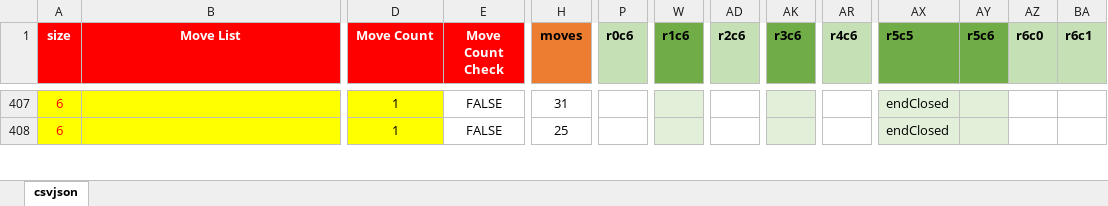
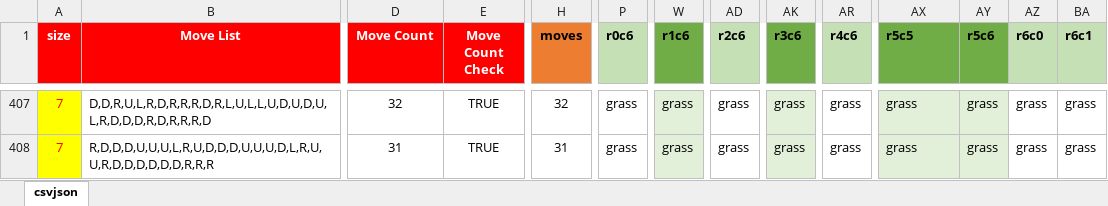
Before and after one commit to emchar1/PUZLBoy, an Excel workbook: JSON/Levels16MoveList.xlsx, sheet csvjson, drawn as a sheet; only a part is shown, gaps mark what is left out; values as stored, in another font and other column widths than the file's, no borders; the diff covers the shown part only; the diff names each change by its address in the sheet, - before the commit and + after, or states it on an @@ line.

Commit message:
Levels16MoveList: update 400+ levels with 7x7 Level: fix a fatal bug that causes overlay to shift from s5d6 s6d6 and vice versa. Audio, AudioManager: Add boypain1...4, enemyflame. Particles and ParticleEngine: add DragonFireLite. Add ability to flip on xScale GameboardSprite: add RotateDirectionType enum for use in rotateOverlay() PlayerSprite: switch out dragon scratch animation with fire breath. Much cooler and makes more sense! GameEngine: move haptics with knockbackAnimation out of GameEngine and into said function in PlayerSprite.

```diff
--- a/JSON/Levels16MoveList.xlsx (sheet csvjson)
+++ b/JSON/Levels16MoveList.xlsx (sheet csvjson)
-A407:A408 (size): 6
+A407:A408 (size): 7
-B407:D408 fill: #FFFF00
+B407:D408 fill: none
-B407 (Move List): (empty)
+B407 (Move List): D,D,R,U,L,R,D,R,R,R,D,R,L,U,L,L,U,D,U,D,U,L,R,D,D,D,R,D,R,R,R,D
-D407 (Move Count): 1
+D407 (Move Count): 32
-E407:E408 (Move Count Check): FALSE
+E407:E408 (Move Count Check): TRUE
-H407 (moves): 31
+H407 (moves): 32
-P407:P408 (r0c6): (empty)
+P407:P408 (r0c6): grass
-W407:W408 (r1c6): (empty)
+W407:W408 (r1c6): grass
-AD407:AD408 (r2c6): (empty)
+AD407:AD408 (r2c6): grass
-AK407:AK408 (r3c6): (empty)
+AK407:AK408 (r3c6): grass
-AR407:AR408 (r4c6): (empty)
+AR407:AR408 (r4c6): grass
-AX407:AX408 (r5c5): endClosed
+AX407:AX408 (r5c5): grass
-AY407:AY408 (r5c6): (empty)
+AY407:AY408 (r5c6): grass
-AZ407:AZ408 (r6c0): (empty)
+AZ407:AZ408 (r6c0): grass
-BA407:BA408 (r6c1): (empty)
+BA407:BA408 (r6c1): grass
-B408 (Move List): (empty)
+B408 (Move List): R,D,D,D,U,U,U,L,R,U,D,D,D,U,U,U,D,L,R,U,U,R,D,D,D,D,D,D,R,R,R
-D408 (Move Count): 1
+D408 (Move Count): 31
-H408 (moves): 25
+H408 (moves): 31
```
Also changed, not shown: 149 edited cells and cell formats elsewhere in this sheet, 15 other files.
